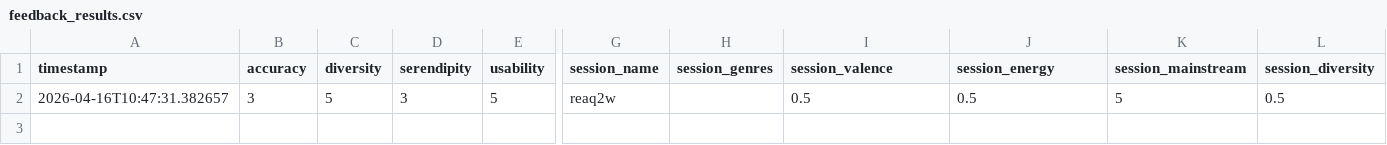
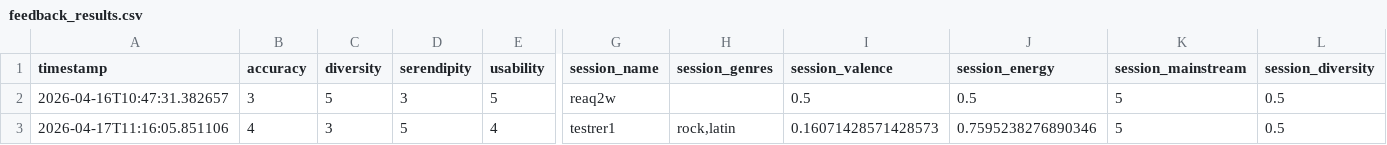
Before and after one commit to reha96/DLH-AI-Academy, a CSV file: Course 3 - BY/app_v2/feedback_results.csv, drawn as a sheet; only a part is shown, gaps mark what is left out; rows hold the shown columns only; the diff names each change by its address in the sheet, - before the commit and + after, or states it on an @@ line.

```diff
--- a/Course 3 - BY/app_v2/feedback_results.csv
+++ b/Course 3 - BY/app_v2/feedback_results.csv
+row 3: 2026-04-17T11:16:05.851106 | 4 | 3 | 5 | 4 | testrer1 | rock,latin | 0.16071428571428573 | 0.7595238276890346 | 5 | 0.5
```
Also changed, not shown: 16 other files.
